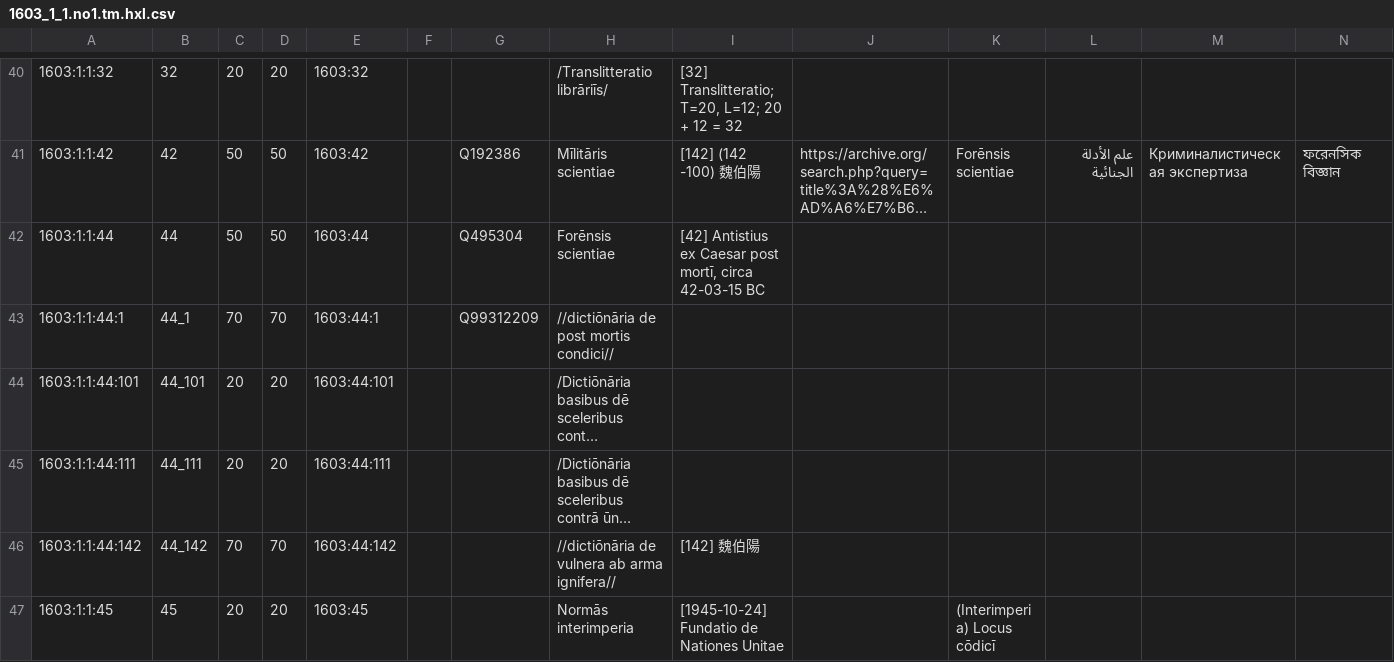
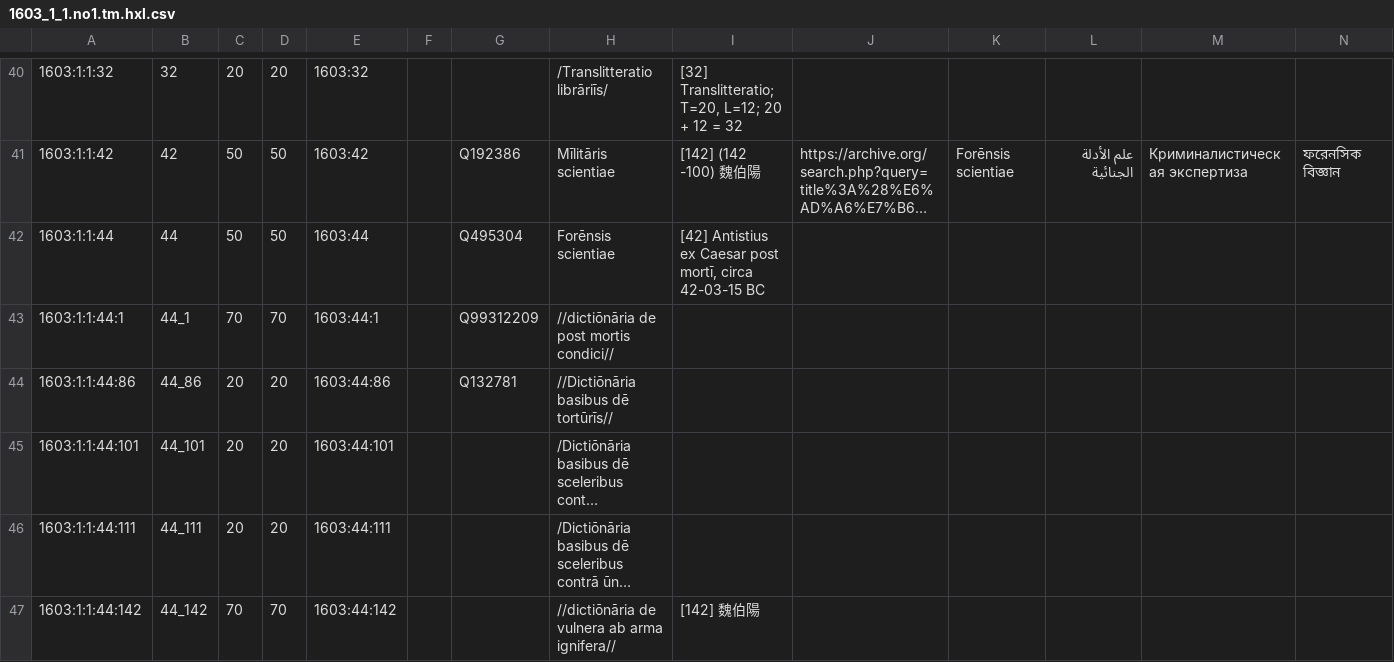
Before and after one commit to EticaAI/lexicographi-sine-finibus, a CSV file: officinam/1603/1/1/1603_1_1.no1.tm.hxl.csv, drawn as a sheet; only a part is shown, gaps mark what is left out; the shorter side is filled out with more unchanged rows; long unchanged cells end in …; rows hold the shown columns only; the diff names each change by its address in the sheet, - before the commit and + after, or states it on an @@ line.

Commit message:
Fiat lux, [1603:44:86] //Dictiōnāria basibus dē tortūrīs//

```diff
--- a/officinam/1603/1/1/1603_1_1.no1.tm.hxl.csv
+++ b/officinam/1603/1/1/1603_1_1.no1.tm.hxl.csv
+row 44: 1603:1:1:44:86 | 44_86 | 20 | 20 | 1603:44:86 |  | Q132781 | //Dictiōnāria basibus dē tortūrīs//
```
Also changed, not shown: 5 other files.
